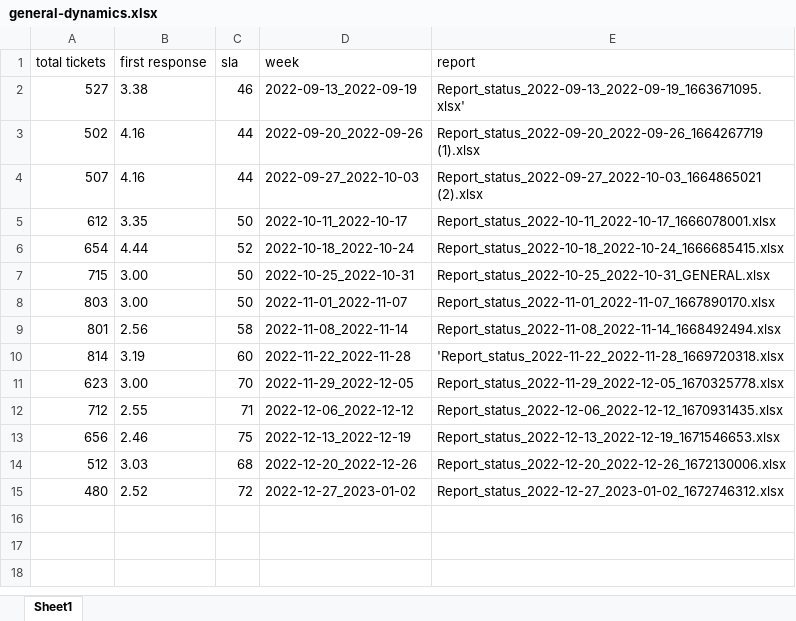
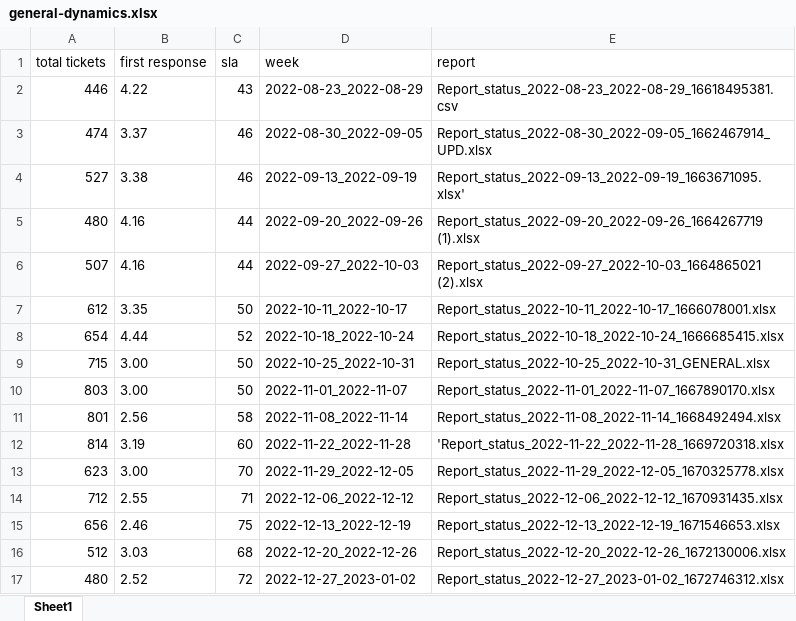
Before and after one commit to justeri10/streamlit-dashboard, an Excel workbook: reports/general-dynamics/general-dynamics.xlsx, sheet Sheet1, drawn as a sheet; values as stored, in another font and other column widths than the file's, no borders; addresses are those after the commit; the diff names each change by its address in the sheet, - before the commit and + after, or states it on an @@ line.

Commit message:
first commit

```diff
--- a/reports/general-dynamics/general-dynamics.xlsx (sheet Sheet1)
+++ b/reports/general-dynamics/general-dynamics.xlsx (sheet Sheet1)
+row 2: 446 | 4.22 | 43 | 2022-08-23_2022-08-29 | Report_status_2022-08-23_2022-08-29_16618495381.csv
+row 3: 474 | 3.37 | 46 | 2022-08-30_2022-09-05 | Report_status_2022-08-30_2022-09-05_1662467914_UPD.xlsx
-A5 (total tickets): 502
+A5 (total tickets): 480
```
